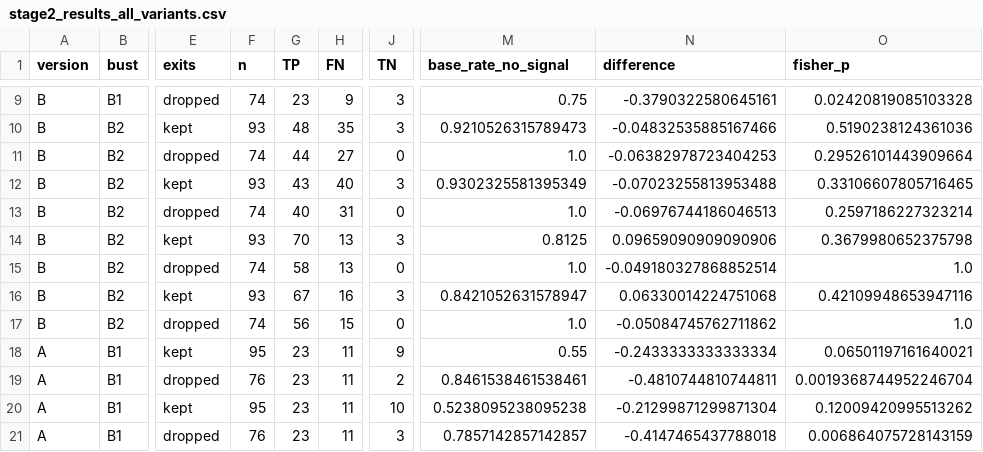
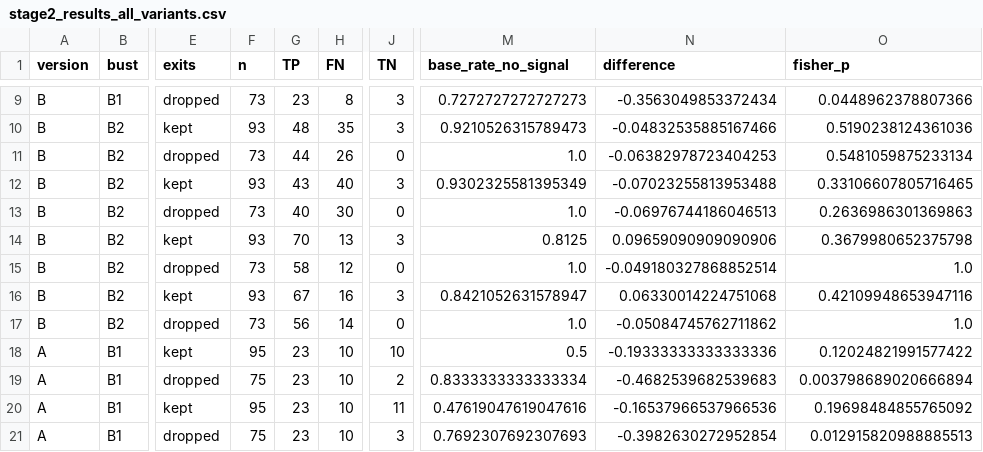
Before and after one commit to andrewkrazo/funding-gap-hypothesis, a CSV file: data/clean/stage2_results_all_variants.csv, drawn as a sheet; only a part is shown, gaps mark what is left out; the diff covers the shown part only; the diff names each change by its address in the sheet, - before the commit and + after, or states it on an @@ line.

```diff
--- a/data/clean/stage2_results_all_variants.csv
+++ b/data/clean/stage2_results_all_variants.csv
-F9 (n): 74
+F9 (n): 73
-H9 (FN): 9
+H9 (FN): 8
-M9 (base_rate_no_signal): 0.75
+M9 (base_rate_no_signal): 0.7272727272727273
-N9 (difference): -0.3790322580645161
+N9 (difference): -0.3563049853372434
-O9 (fisher_p): 0.02420819085103328
+O9 (fisher_p): 0.0448962378807366
-F11 (n): 74
+F11 (n): 73
-H11 (FN): 27
+H11 (FN): 26
-O11 (fisher_p): 0.29526101443909664
+O11 (fisher_p): 0.5481059875233134
-F13 (n): 74
+F13 (n): 73
-H13 (FN): 31
+H13 (FN): 30
-O13 (fisher_p): 0.2597186227323214
+O13 (fisher_p): 0.2636986301369863
-F15 (n): 74
+F15 (n): 73
-H15 (FN): 13
+H15 (FN): 12
-F17 (n): 74
+F17 (n): 73
-H17 (FN): 15
+H17 (FN): 14
-H18:H21 (FN): 11
+H18:H21 (FN): 10
-J18 (TN): 9
+J18 (TN): 10
-M18 (base_rate_no_signal): 0.55
+M18 (base_rate_no_signal): 0.5
-N18 (difference): -0.2433333333333334
+N18 (difference): -0.19333333333333336
-O18 (fisher_p): 0.06501197161640021
+O18 (fisher_p): 0.12024821991577422
-F19 (n): 76
+F19 (n): 75
-M19 (base_rate_no_signal): 0.8461538461538461
+M19 (base_rate_no_signal): 0.8333333333333334
-N19 (difference): -0.4810744810744811
+N19 (difference): -0.4682539682539683
-O19 (fisher_p): 0.0019368744952246704
+O19 (fisher_p): 0.003798689020666894
-J20 (TN): 10
+J20 (TN): 11
-M20 (base_rate_no_signal): 0.5238095238095238
+M20 (base_rate_no_signal): 0.47619047619047616
-N20 (difference): -0.21299871299871304
+N20 (difference): -0.16537966537966536
-O20 (fisher_p): 0.12009420995513262
+O20 (fisher_p): 0.19698484855765092
-F21 (n): 76
+F21 (n): 75
-M21 (base_rate_no_signal): 0.7857142857142857
+M21 (base_rate_no_signal): 0.7692307692307693
-N21 (difference): -0.4147465437788018
+N21 (difference): -0.3982630272952854
-O21 (fisher_p): 0.006864075728143159
+O21 (fisher_p): 0.012915820988885513
```
Also changed, not shown: 65 edited cells elsewhere in this file, data/clean/comparison_labels_all_variants.csv, data/clean/stage2_bankruptcy_8k_events.csv, 20 other files.
